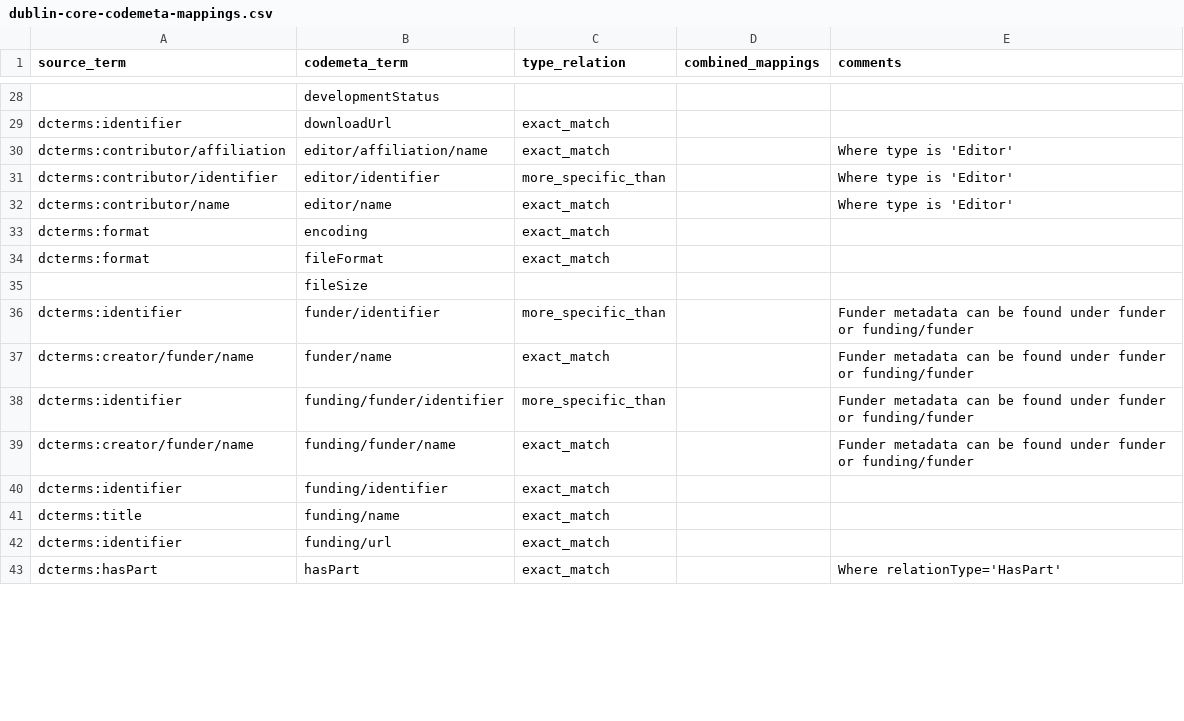
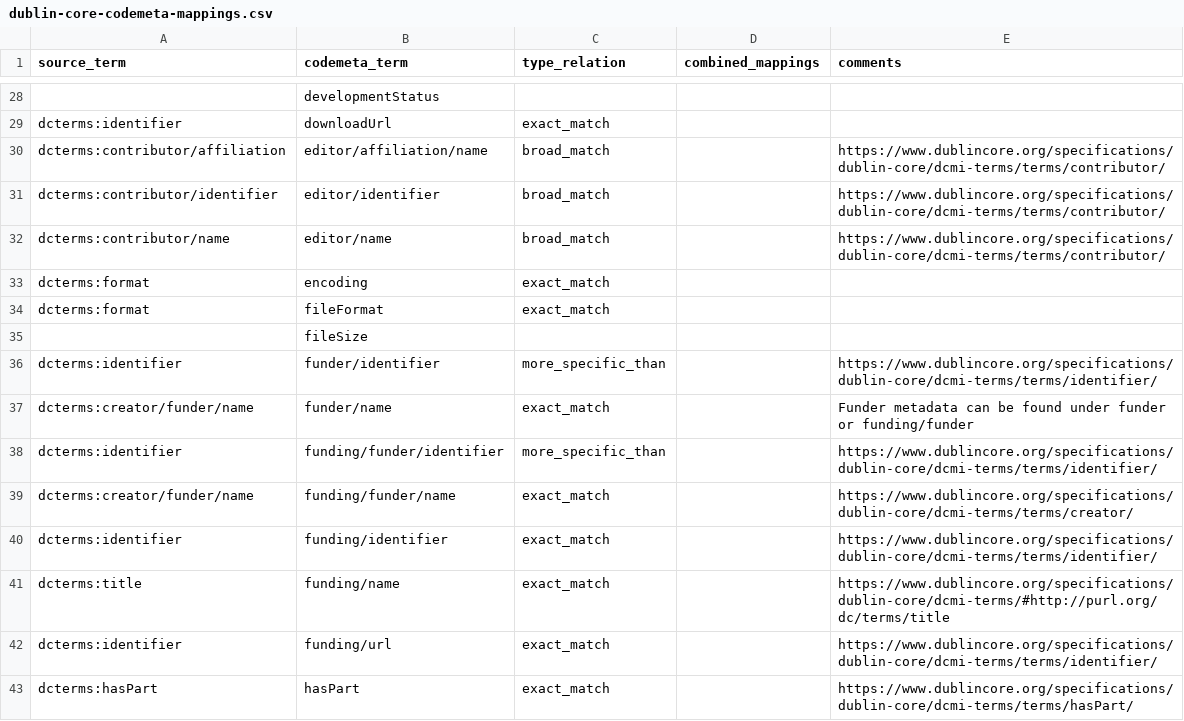
Before and after one commit to codemeta/codemeta, a CSV file: crosswalks-sssom/dublin-core/dublin-core-codemeta-mappings.csv, drawn as a sheet; only a part is shown, gaps mark what is left out; the diff covers the shown part only; the diff names each change by its address in the sheet, - before the commit and + after, or states it on an @@ line.

Commit message:
Enhance dublin-core-codemeta-mappings with URLs
Added links to Dublin Core specifications for various terms in the codemeta mappings.

```diff
--- a/crosswalks-sssom/dublin-core/dublin-core-codemeta-mappings.csv
+++ b/crosswalks-sssom/dublin-core/dublin-core-codemeta-mappings.csv
-C30 (type_relation): exact_match
+C30 (type_relation): broad_match
-E30:E32 (comments): Where type is 'Editor'
+E30:E32 (comments): https://www.dublincore.org/specifications/dublin-core/dcmi-terms/terms/contributor/
-C31 (type_relation): more_specific_than
+C31 (type_relation): broad_match
-C32 (type_relation): exact_match
+C32 (type_relation): broad_match
-E36 (comments): Funder metadata can be found under funder or funding/funder
+E36 (comments): https://www.dublincore.org/specifications/dublin-core/dcmi-terms/terms/identifier/
-E38 (comments): Funder metadata can be found under funder or funding/funder
+E38 (comments): https://www.dublincore.org/specifications/dublin-core/dcmi-terms/terms/identifier/
-E39 (comments): Funder metadata can be found under funder or funding/funder
+E39 (comments): https://www.dublincore.org/specifications/dublin-core/dcmi-terms/terms/creator/
-E40 (comments): (empty)
+E40 (comments): https://www.dublincore.org/specifications/dublin-core/dcmi-terms/terms/identifier/
-E41 (comments): (empty)
+E41 (comments): https://www.dublincore.org/specifications/dublin-core/dcmi-terms/#http://purl.org/dc/terms/title
-E42 (comments): (empty)
+E42 (comments): https://www.dublincore.org/specifications/dublin-core/dcmi-terms/terms/identifier/
-E43 (comments): Where relationType='HasPart'
+E43 (comments): https://www.dublincore.org/specifications/dublin-core/dcmi-terms/terms/hasPart/
```
Also changed, not shown: 51 edited cells elsewhere in this file.
